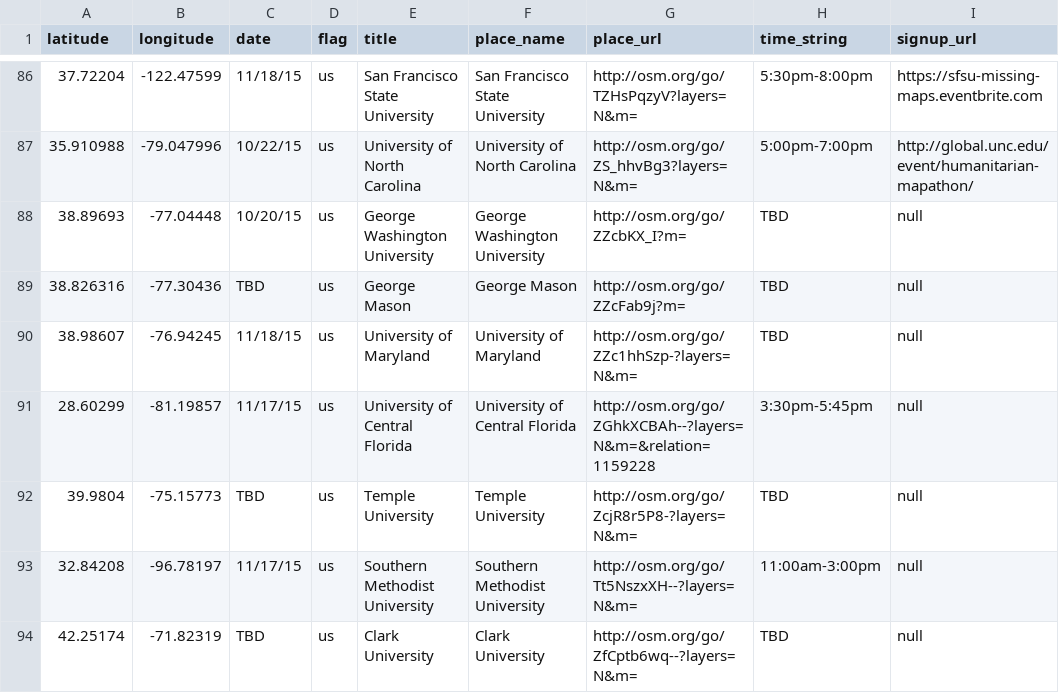
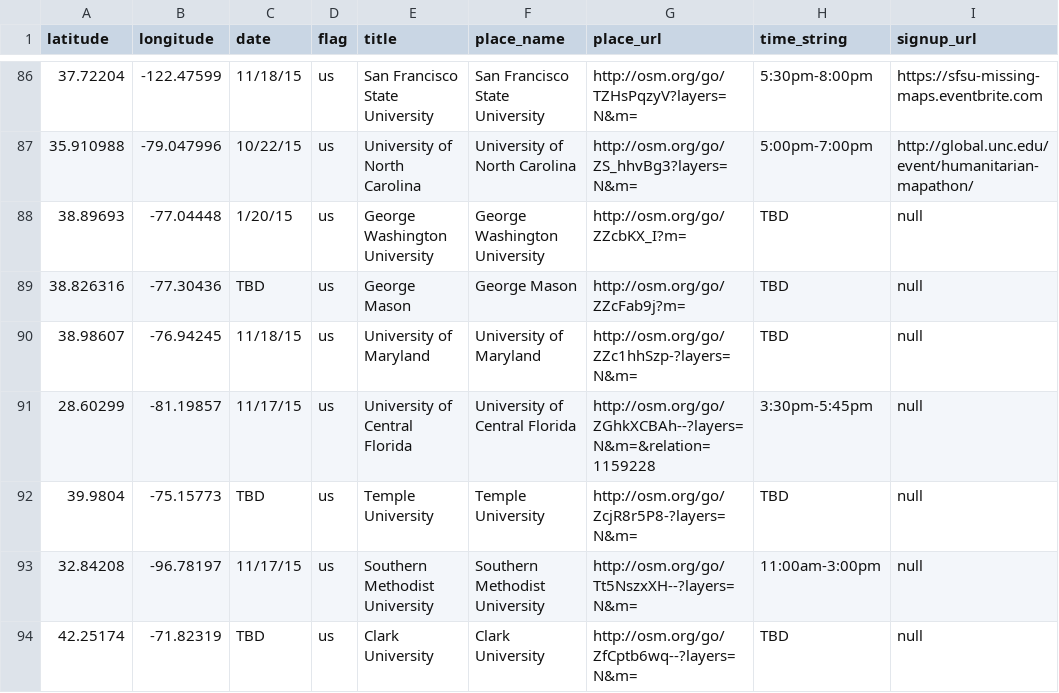
Before and after one commit to MissingMaps/missingmaps.github.io, a CSV file: data/events.csv, drawn as a sheet; only a part is shown, gaps mark what is left out.

Commit message:
fixing GWU date

```diff
--- a/data/events.csv
+++ b/data/events.csv
@@ -87,3 +87,3 @@ latitude,longitude,date,flag,title,place_name,place_url,time_string,signup_url
 35.910988,-79.047996,10/22/15,us,University of North Carolina,University of North Carolina,http://osm.org/go/ZS_hhvBg3?layers=N&m=,5:00pm-7:00pm,http://global.unc.edu/event/humanitarian-mapathon/
-38.89693,-77.04448,10/20/15,us,George Washington University,George Washington University,http://osm.org/go/ZZcbKX_I?m=,TBD,null
+38.89693,-77.04448,1/20/15,us,George Washington University,George Washington University,http://osm.org/go/ZZcbKX_I?m=,TBD,null
 38.826316,-77.30436,TBD,us,George Mason,George Mason,http://osm.org/go/ZZcFab9j?m=,TBD,null
```
Also changed, not shown: 2 other files.
